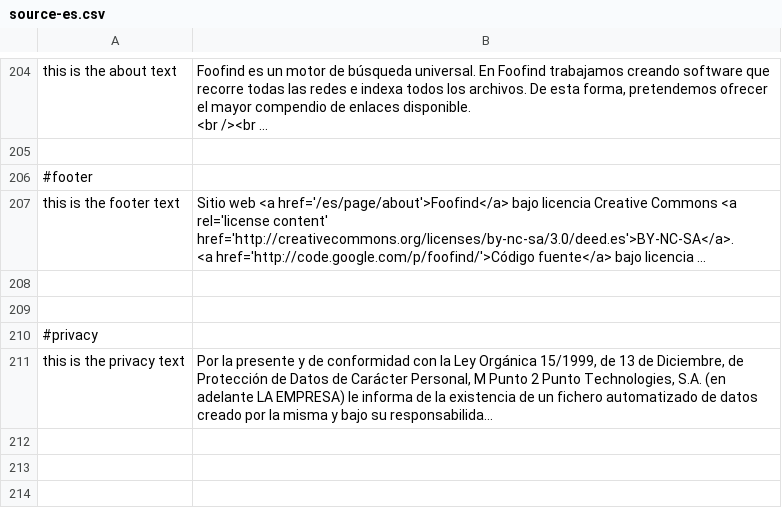
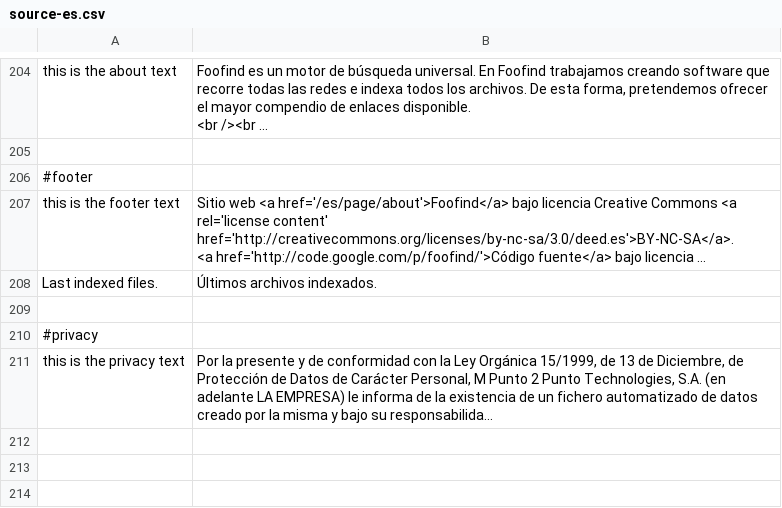
Before and after one commit to Weej1/foofind, a CSV file: application/lang/source-es.csv, drawn as a sheet; only a part is shown, gaps mark what is left out; long unchanged cells end in …; the diff names each change by its address in the sheet, - before the commit and + after, or states it on an @@ line.

```diff
--- a/application/lang/source-es.csv
+++ b/application/lang/source-es.csv
-row 208: (empty)
+row 208: Last indexed files. | Últimos archivos indexados.
```
Also changed, not shown: 5 other files.
